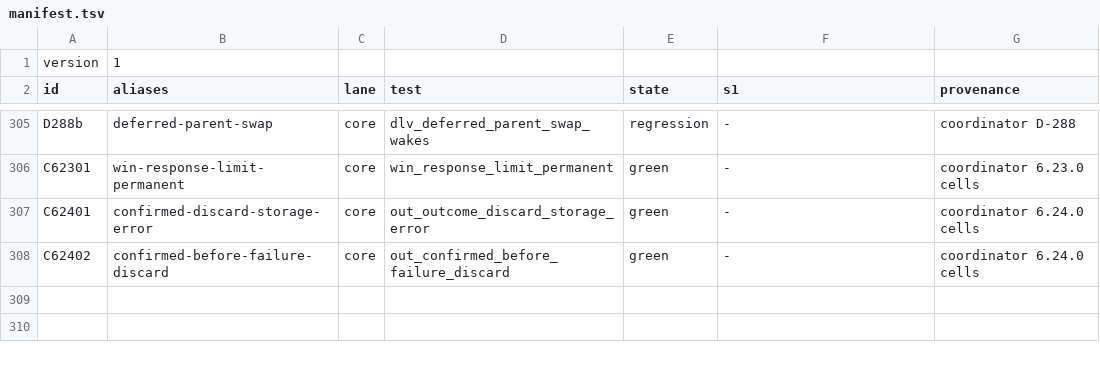
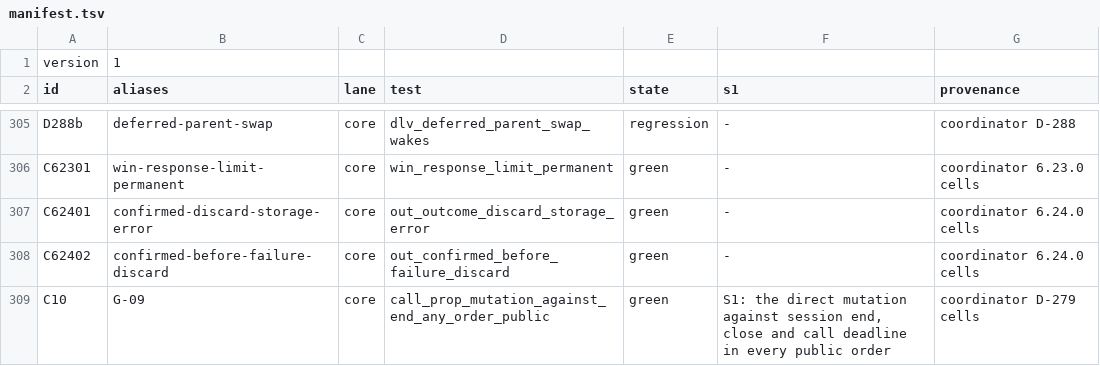
Before and after one commit to noma4i/dblayer, a TSV file: core/src/ffi/selftest/manifest.tsv, drawn as a sheet; only a part is shown, gaps mark what is left out; the diff names each change by its address in the sheet, - before the commit and + after, or states it on an @@ line.

Commit message:
List the mutation ordering cell in the sequence manifest

```diff
--- a/core/src/ffi/selftest/manifest.tsv
+++ b/core/src/ffi/selftest/manifest.tsv
+row 309: C10 | G-09 | core | call_prop_mutation_against_end_any_order_public | green | S1: the direct mutation against session end, close and call deadline in every public order | coordinator D-279 cells
```
